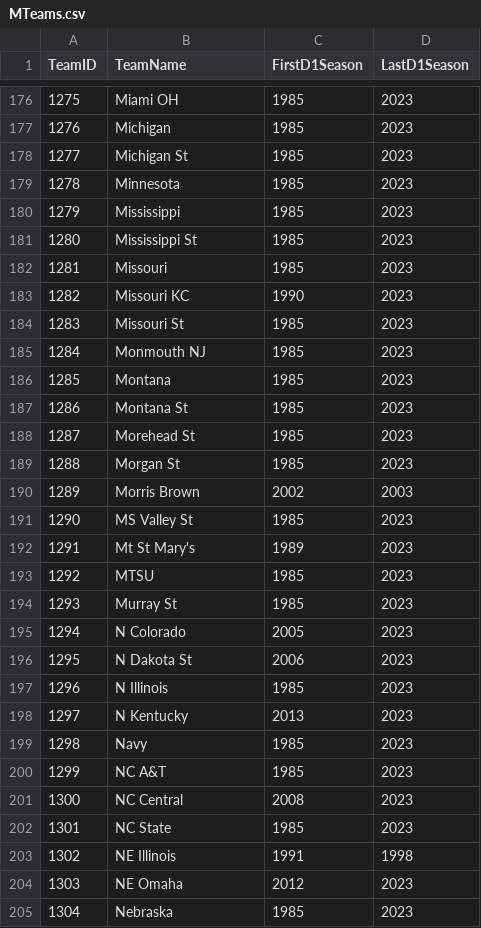
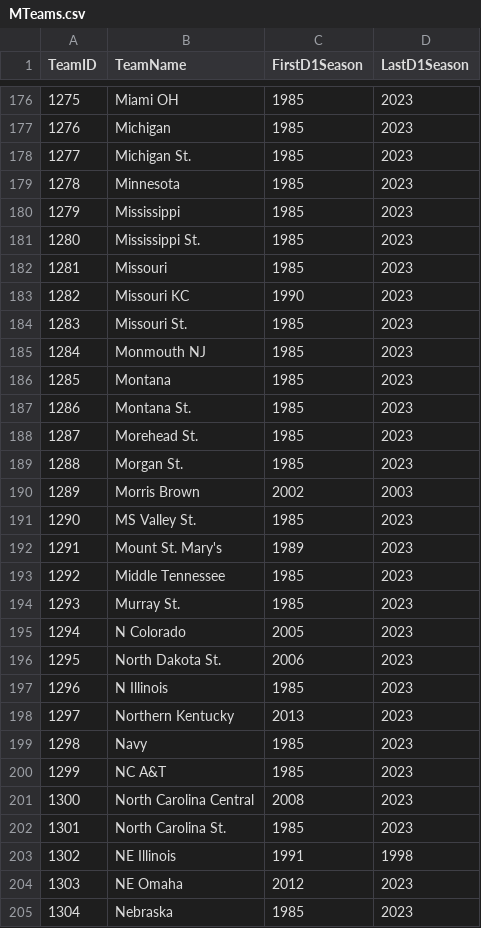
Before and after one commit to cameroncourtney/MarchMadness2023, a CSV file: Data/Past/Combine/MTeams.csv, drawn as a sheet; only a part is shown, gaps mark what is left out; the diff covers the shown part only.

Commit message:
Fixed Naming of data

```diff
--- a/Data/Past/Combine/MTeams.csv
+++ b/Data/Past/Combine/MTeams.csv
@@ -177,27 +177,27 @@ TeamID,TeamName,FirstD1Season,LastD1Season
 1276,Michigan,1985,2023
-1277,Michigan St,1985,2023
+1277,Michigan St.,1985,2023
 1278,Minnesota,1985,2023
 1279,Mississippi,1985,2023
-1280,Mississippi St,1985,2023
+1280,Mississippi St.,1985,2023
 1281,Missouri,1985,2023
 1282,Missouri KC,1990,2023
-1283,Missouri St,1985,2023
+1283,Missouri St.,1985,2023
 1284,Monmouth NJ,1985,2023
 1285,Montana,1985,2023
-1286,Montana St,1985,2023
-1287,Morehead St,1985,2023
-1288,Morgan St,1985,2023
+1286,Montana St.,1985,2023
+1287,Morehead St.,1985,2023
+1288,Morgan St.,1985,2023
 1289,Morris Brown,2002,2003
-1290,MS Valley St,1985,2023
-1291,Mt St Mary's,1989,2023
-1292,MTSU,1985,2023
-1293,Murray St,1985,2023
+1290,MS Valley St.,1985,2023
+1291,Mount St. Mary's,1989,2023
+1292,Middle Tennessee,1985,2023
+1293,Murray St.,1985,2023
 1294,N Colorado,2005,2023
-1295,N Dakota St,2006,2023
+1295,North Dakota St.,2006,2023
 1296,N Illinois,1985,2023
-1297,N Kentucky,2013,2023
+1297,Northern Kentucky,2013,2023
 1298,Navy,1985,2023
 1299,NC A&T,1985,2023
-1300,NC Central,2008,2023
-1301,NC State,1985,2023
+1300,North Carolina Central,2008,2023
+1301,North Carolina St.,1985,2023
 1302,NE Illinois,1991,1998
```
Also changed, not shown: 79 edited cells elsewhere in this file, Data/Past/Combine/final-data.csv, 2 other files.
